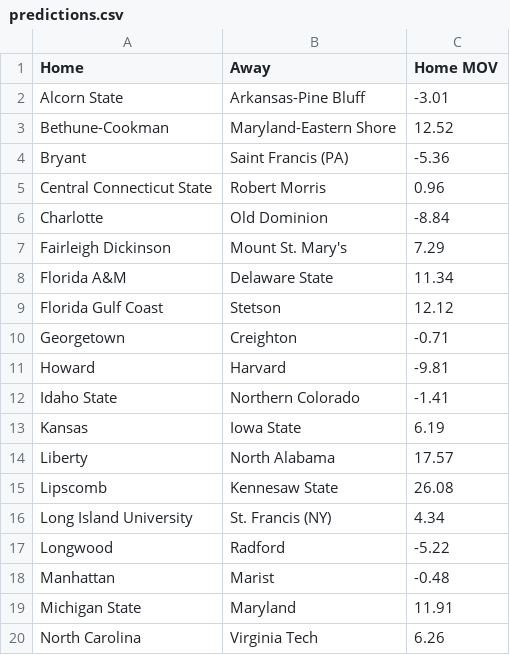
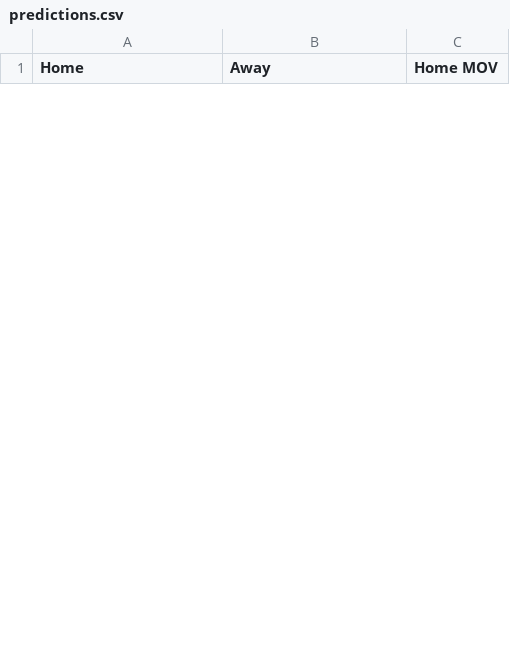
Before and after one commit to erikrforseth/erikrforseth.github.io, a CSV file: predictions.csv, drawn as a sheet; only a part is shown; the diff covers the shown part only.

```diff
--- a/predictions.csv
+++ b/predictions.csv
@@ -1,20 +1 @@
 Home,Away,Home MOV
-Alcorn State,Arkansas-Pine Bluff,-3.01
-Bethune-Cookman,Maryland-Eastern Shore,12.52
-Bryant,Saint Francis (PA),-5.36
-Central Connecticut State,Robert Morris,0.96
-Charlotte,Old Dominion,-8.84
-Fairleigh Dickinson,Mount St. Mary's,7.29
-Florida A&M,Delaware State,11.34
-Florida Gulf Coast,Stetson,12.12
-Georgetown,Creighton,-0.71
-Howard,Harvard,-9.81
-Idaho State,Northern Colorado,-1.41
-Kansas,Iowa State,6.19
-Liberty,North Alabama,17.57
-Lipscomb,Kennesaw State,26.08
-Long Island University,St. Francis (NY),4.34
-Longwood,Radford,-5.22
-Manhattan,Marist,-0.48
-Michigan State,Maryland,11.91
-North Carolina,Virginia Tech,6.26
```
Also changed, not shown: 23 added rows and 13 removed rows elsewhere in this file, 2 other files.
